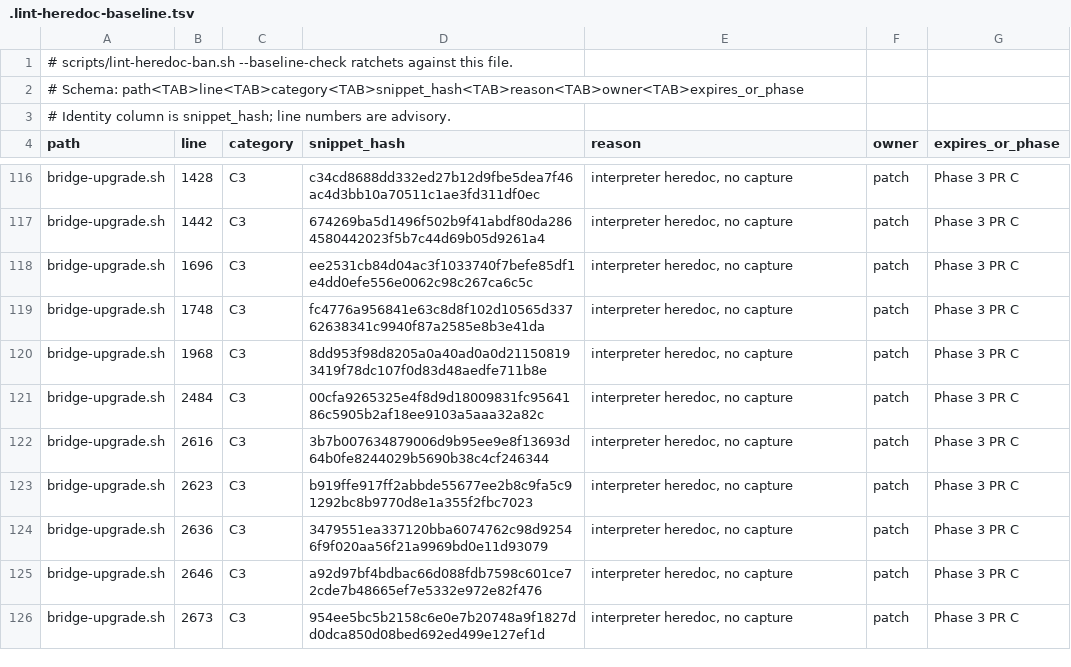
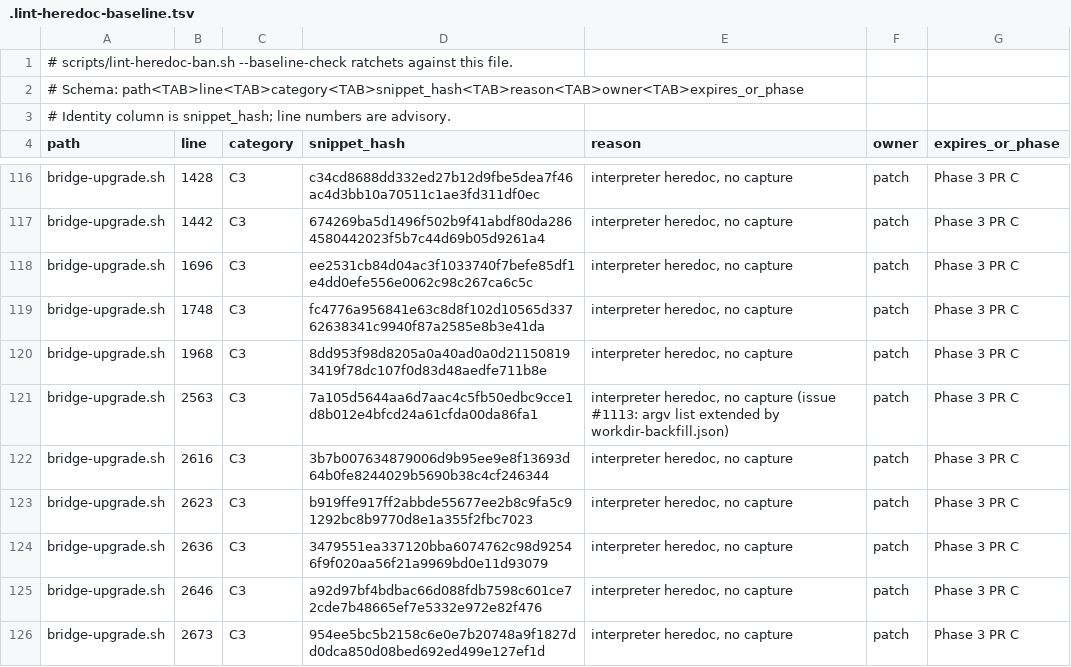
Before and after one commit to seanssoh/agent-bridge-public, a TSV file: .lint-heredoc-baseline.tsv, drawn as a sheet; only a part is shown, gaps mark what is left out.

Commit message:
fix(watchdog): back-fill identity markers into v2 runtime workdir for legacy-migrated agents (#1113) (#1123)
implement-ok

Codex pair-review (task #5710) implement-ok on integration branch head 357cc45.

Verified:
- Per-marker idempotency check at lib/bridge-isolation-v2-workdir-backfill.sh:201-211
- Privilege boundary: isolated agents take sudo-as-agent write path
- Roster-active gating via BRIDGE_AGENT_IDS iteration
- Upgrade ordering: back-fill after v2 marker write, before apply-live
- Smoke 5/5 PASS (T1 materialize, T2 idempotent, T3 watchdog ok, T4 operator-edit preserved, T5 orphan excluded)
- 1108-watchdog-v2-workdir.sh PASS (no regression)
- lint-heredoc-ban PASS
- bash -n, shellcheck PASS
- Diff scoped to 6 files

Approved. Merged to release/v0.14.5-beta7-integration.

```diff
--- a/.lint-heredoc-baseline.tsv
+++ b/.lint-heredoc-baseline.tsv
@@ -120,3 +120,3 @@ bridge-upgrade.sh	1748	C3	fc4776a956841e63c8d8f102d10565d33762638341c9940f87a258
 bridge-upgrade.sh	1968	C3	8dd953f98d8205a0a40ad0a0d211508193419f78dc107f0d83d48aedfe711b8e	interpreter heredoc, no capture	patch	Phase 3 PR C
-bridge-upgrade.sh	2484	C3	00cfa9265325e4f8d9d18009831fc9564186c5905b2af18ee9103a5aaa32a82c	interpreter heredoc, no capture	patch	Phase 3 PR C
+bridge-upgrade.sh	2563	C3	7a105d5644aa6d7aac4c5fb50edbc9cce1d8b012e4bfcd24a61cfda00da86fa1	interpreter heredoc, no capture (issue #1113: argv list extended by workdir-backfill.json)	patch	Phase 3 PR C
 bridge-upgrade.sh	2616	C3	3b7b007634879006d9b95ee9e8f13693d64b0fe8244029b5690b38c4cf246344	interpreter heredoc, no capture	patch	Phase 3 PR C
```
Also changed, not shown: 5 other files.
